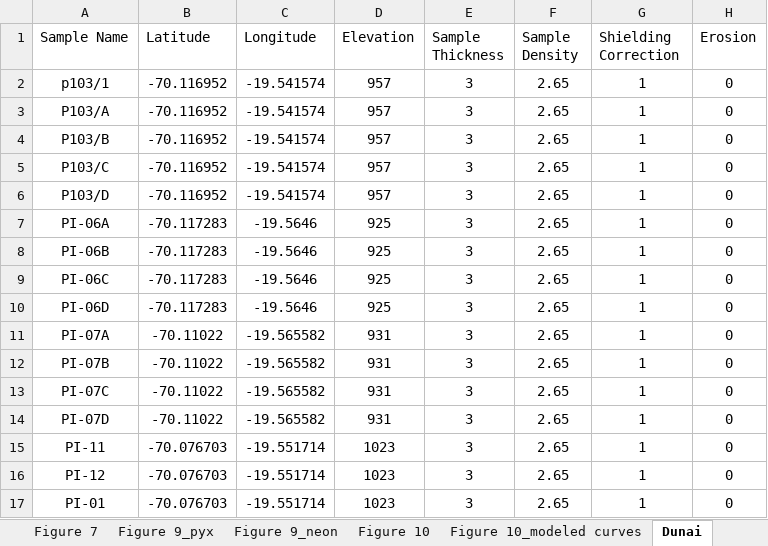
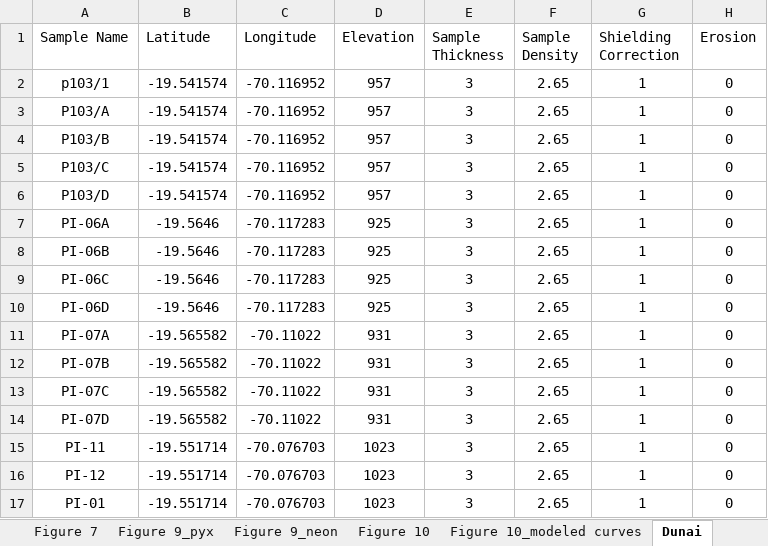
Before and after one commit to mmijjum/Production_Rates_Calculator, an Excel workbook: src/Data/Inputs.xlsx, sheet Dunai, drawn as a sheet; only a part is shown; values as stored, in another font and other column widths than the file's, no borders; the diff names each change by its address in the sheet, - before the commit and + after, or states it on an @@ line.

```diff
--- a/src/Data/Inputs.xlsx (sheet Dunai)
+++ b/src/Data/Inputs.xlsx (sheet Dunai)
-B2:B6 (Latitude): -70.116952
+B2:B6 (Latitude): -19.541574
-C2:C6 (Longitude): -19.541574
+C2:C6 (Longitude): -70.116952
-B7:B10 (Latitude): -70.117283
+B7:B10 (Latitude): -19.5646
-C7:C10 (Longitude): -19.5646
+C7:C10 (Longitude): -70.117283
-B11:B14 (Latitude): -70.11022
+B11:B14 (Latitude): -19.565582
-C11:C14 (Longitude): -19.565582
+C11:C14 (Longitude): -70.11022
-B15:B17 (Latitude): -70.076703
+B15:B17 (Latitude): -19.551714
-C15:C17 (Longitude): -19.551714
+C15:C17 (Longitude): -70.076703
```
Also changed, not shown: sheet Active, sheet Figure 6,8, 56 other files.
